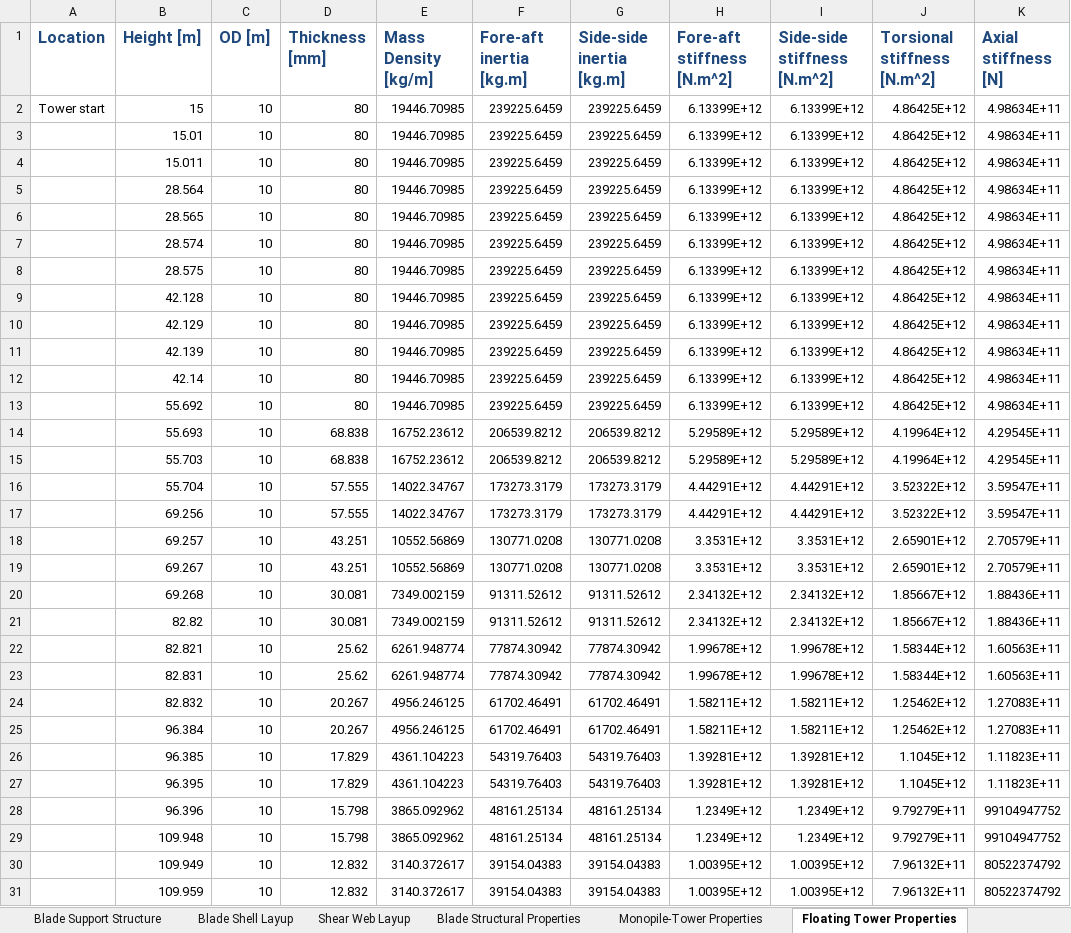
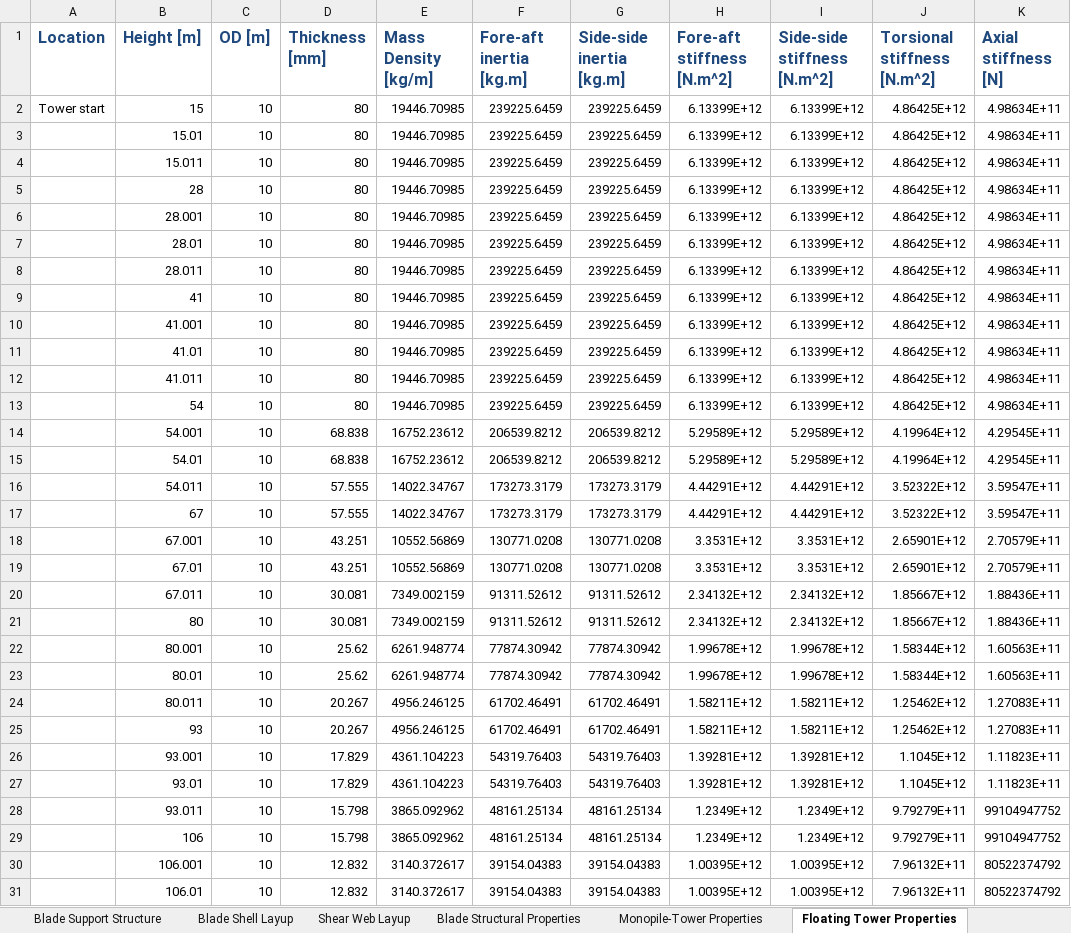
Before and after one commit to IEAWindTask37/IEA-15-240-RWT, an Excel workbook: Documentation/IEA-15-240-RWT_tabular.xlsx, sheet Floating Tower Properties, drawn as a sheet; only a part is shown; values as stored, in another font and other column widths than the file's, no borders; the diff covers the shown part only; the diff names each change by its address in the sheet, - before the commit and + after, or states it on an @@ line.

Commit message:
correct floating tower z values to go up to tower top, not hub height

```diff
--- a/Documentation/IEA-15-240-RWT_tabular.xlsx (sheet Floating Tower Properties)
+++ b/Documentation/IEA-15-240-RWT_tabular.xlsx (sheet Floating Tower Properties)
-B5 (Height [m]): 28.564
+B5 (Height [m]): 28
-B6 (Height [m]): 28.565
+B6 (Height [m]): 28.001
-B7 (Height [m]): 28.574
+B7 (Height [m]): 28.01
-B8 (Height [m]): 28.575
+B8 (Height [m]): 28.011
-B9 (Height [m]): 42.128
+B9 (Height [m]): 41
-B10 (Height [m]): 42.129
+B10 (Height [m]): 41.001
-B11 (Height [m]): 42.139
+B11 (Height [m]): 41.01
-B12 (Height [m]): 42.14
+B12 (Height [m]): 41.011
-B13 (Height [m]): 55.692
+B13 (Height [m]): 54
-B14 (Height [m]): 55.693
+B14 (Height [m]): 54.001
-B15 (Height [m]): 55.703
+B15 (Height [m]): 54.01
-B16 (Height [m]): 55.704
+B16 (Height [m]): 54.011
-B17 (Height [m]): 69.256
+B17 (Height [m]): 67
-B18 (Height [m]): 69.257
+B18 (Height [m]): 67.001
-B19 (Height [m]): 69.267
+B19 (Height [m]): 67.01
-B20 (Height [m]): 69.268
+B20 (Height [m]): 67.011
-B21 (Height [m]): 82.82
+B21 (Height [m]): 80
-B22 (Height [m]): 82.821
+B22 (Height [m]): 80.001
-B23 (Height [m]): 82.831
+B23 (Height [m]): 80.01
-B24 (Height [m]): 82.832
+B24 (Height [m]): 80.011
-B25 (Height [m]): 96.384
+B25 (Height [m]): 93
-B26 (Height [m]): 96.385
+B26 (Height [m]): 93.001
-B27 (Height [m]): 96.395
+B27 (Height [m]): 93.01
-B28 (Height [m]): 96.396
+B28 (Height [m]): 93.011
-B29 (Height [m]): 109.948
+B29 (Height [m]): 106
-B30 (Height [m]): 109.949
+B30 (Height [m]): 106.001
-B31 (Height [m]): 109.959
+B31 (Height [m]): 106.01
```
Also changed, not shown: 10 edited cells elsewhere in this sheet, Documentation/IEA-15-240-RWT_FineGrid_tabular.xlsx, 2 other files.
